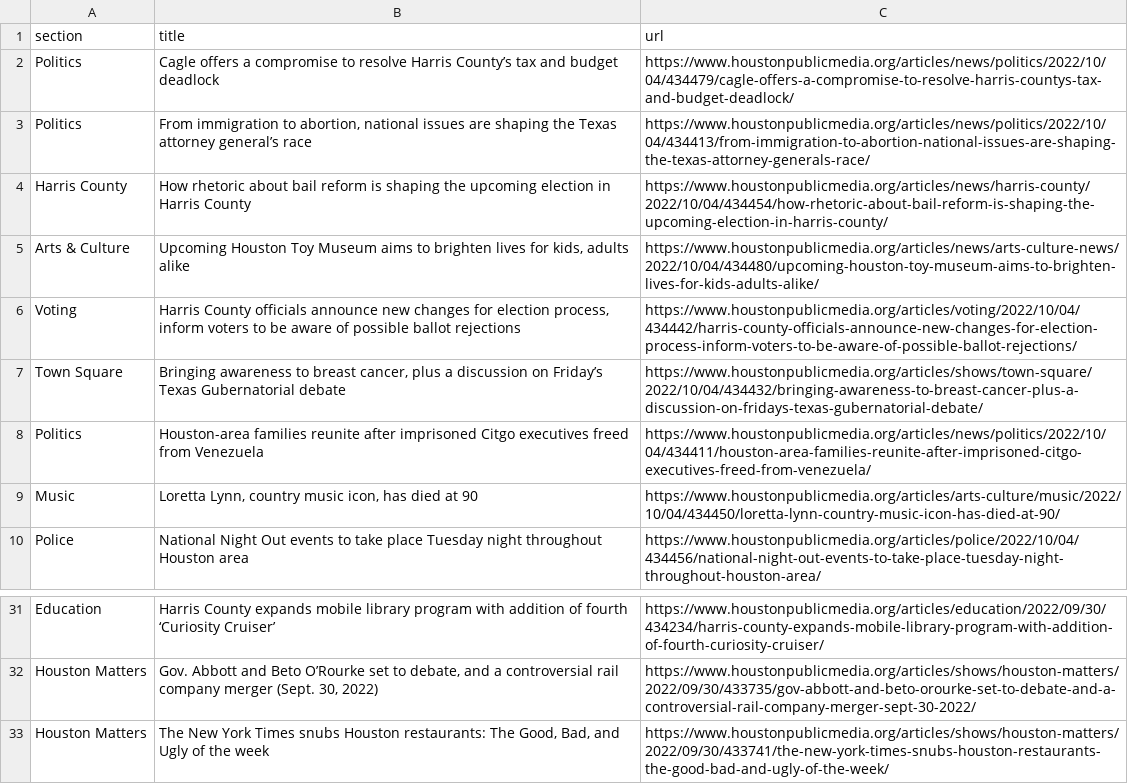
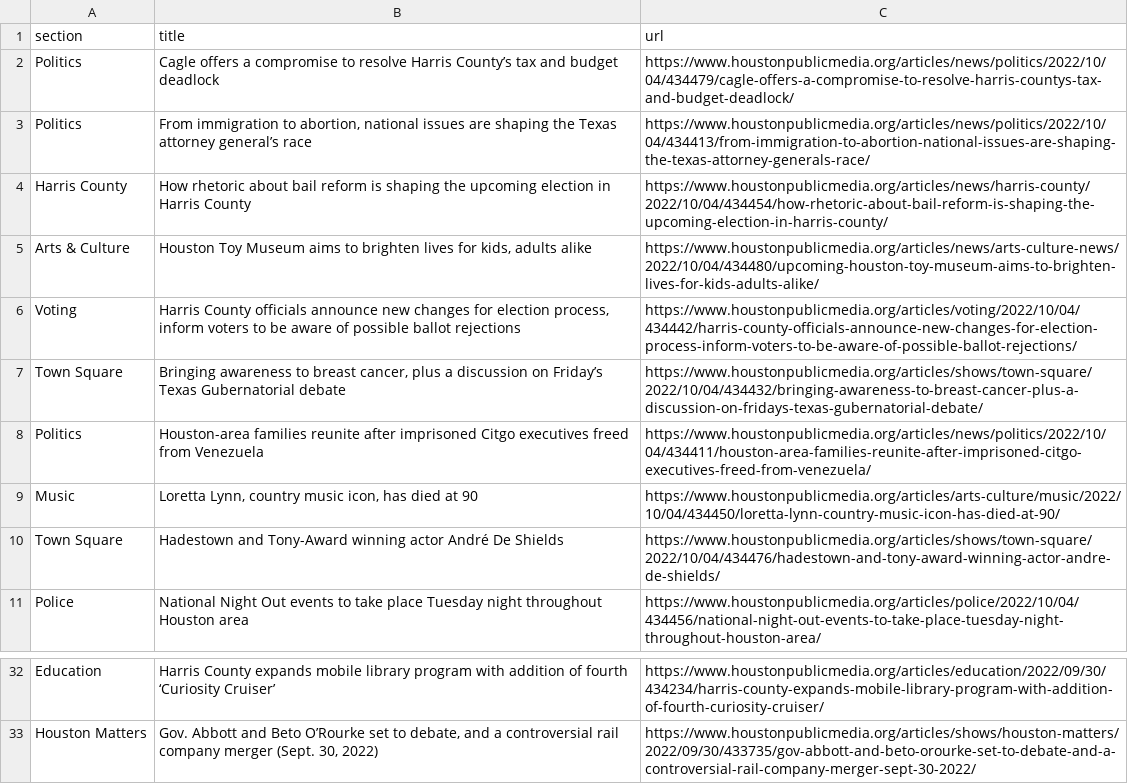
Before and after one commit to jessieblaeser/Autoscraper-Houston-NPR, a CSV file: npr.csv, drawn as a sheet; only a part is shown, gaps mark what is left out.

```diff
--- a/npr.csv
+++ b/npr.csv
@@ -4,3 +4,3 @@ Politics,"From immigration to abortion, national issues are shaping the Texas at
 Harris County,How rhetoric about bail reform is shaping the upcoming election in Harris County,https://www.houstonpublicmedia.org/articles/news/harris-county/2022/10/04/434454/how-rhetoric-about-bail-reform-is-shaping-the-upcoming-election-in-harris-county/
-Arts & Culture,"Upcoming Houston Toy Museum aims to brighten lives for kids, adults alike",https://www.houstonpublicmedia.org/articles/news/arts-culture-news/2022/10/04/434480/upcoming-houston-toy-museum-aims-to-brighten-lives-for-kids-adults-alike/
+Arts & Culture,"Houston Toy Museum aims to brighten lives for kids, adults alike",https://www.houstonpublicmedia.org/articles/news/arts-culture-news/2022/10/04/434480/upcoming-houston-toy-museum-aims-to-brighten-lives-for-kids-adults-alike/
 Voting,"Harris County officials announce new changes for election process, inform voters to be aware of possible ballot rejections",https://www.houstonpublicmedia.org/articles/voting/2022/10/04/434442/harris-county-officials-announce-new-changes-for-election-process-inform-voters-to-be-aware-of-possible-ballot-rejections/
@@ -9,2 +9,3 @@ Politics,Houston-area families reunite after imprisoned Citgo executives freed f
 Music,"Loretta Lynn, country music icon, has died at 90",https://www.houstonpublicmedia.org/articles/arts-culture/music/2022/10/04/434450/loretta-lynn-country-music-icon-has-died-at-90/
+Town Square,Hadestown and Tony-Award winning actor André De Shields,https://www.houstonpublicmedia.org/articles/shows/town-square/2022/10/04/434476/hadestown-and-tony-award-winning-actor-andre-de-shields/
 Police,National Night Out events to take place Tuesday night throughout Houston area,https://www.houstonpublicmedia.org/articles/police/2022/10/04/434456/national-night-out-events-to-take-place-tuesday-night-throughout-houston-area/
@@ -32,2 +33 @@ Education,Harris County expands mobile library program with addition of fourth
 Houston Matters,"Gov. Abbott and Beto O’Rourke set to debate, and a controversial rail company merger (Sept. 30, 2022)",https://www.houstonpublicmedia.org/articles/shows/houston-matters/2022/09/30/433735/gov-abbott-and-beto-orourke-set-to-debate-and-a-controversial-rail-company-merger-sept-30-2022/
-Houston Matters,"The New York Times snubs Houston restaurants: The Good, Bad, and Ugly of the week",https://www.houstonpublicmedia.org/articles/shows/houston-matters/2022/09/30/433741/the-new-york-times-snubs-houston-restaurants-the-good-bad-and-ugly-of-the-week/
```
